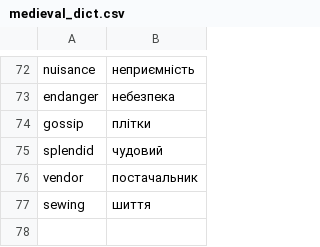
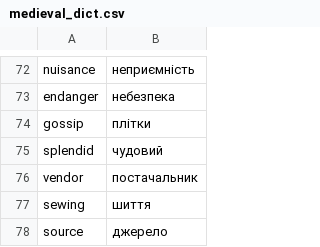
Before and after one commit to kyrylo-moiseyev/Translator-Dict_from_Visual, a CSV file: medieval_dict.csv, drawn as a sheet; only a part is shown, gaps mark what is left out.

```diff
--- a/medieval_dict.csv
+++ b/medieval_dict.csv
@@ -77 +77,2 @@ vendor;постачальник
 sewing;шиття
+source;джерело
```
Also changed, not shown: 1 other file.
